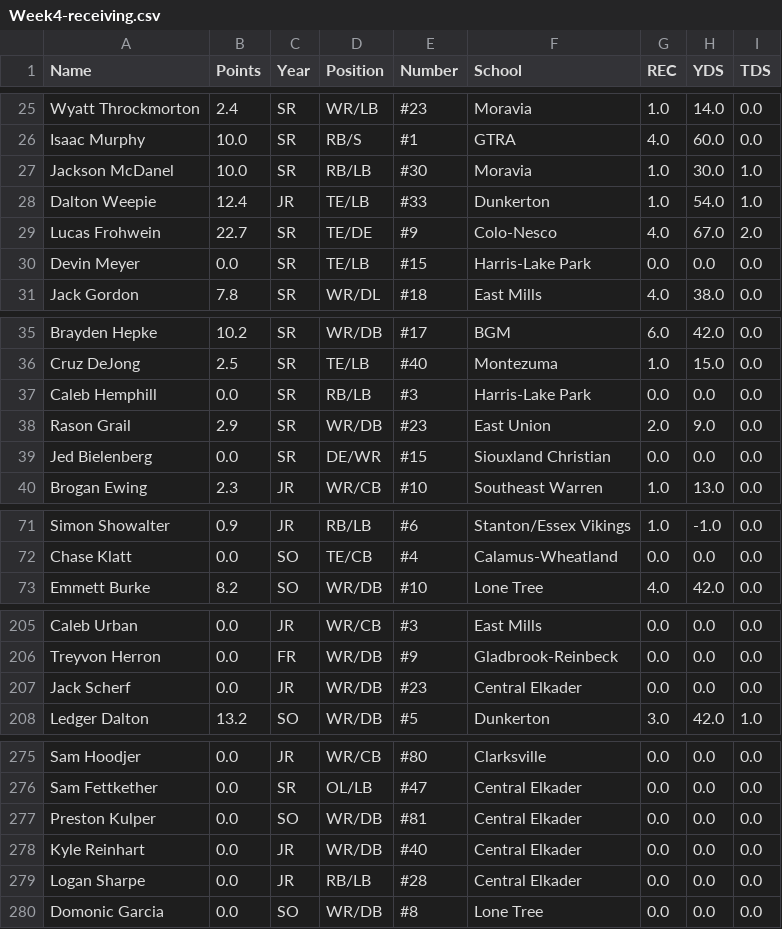
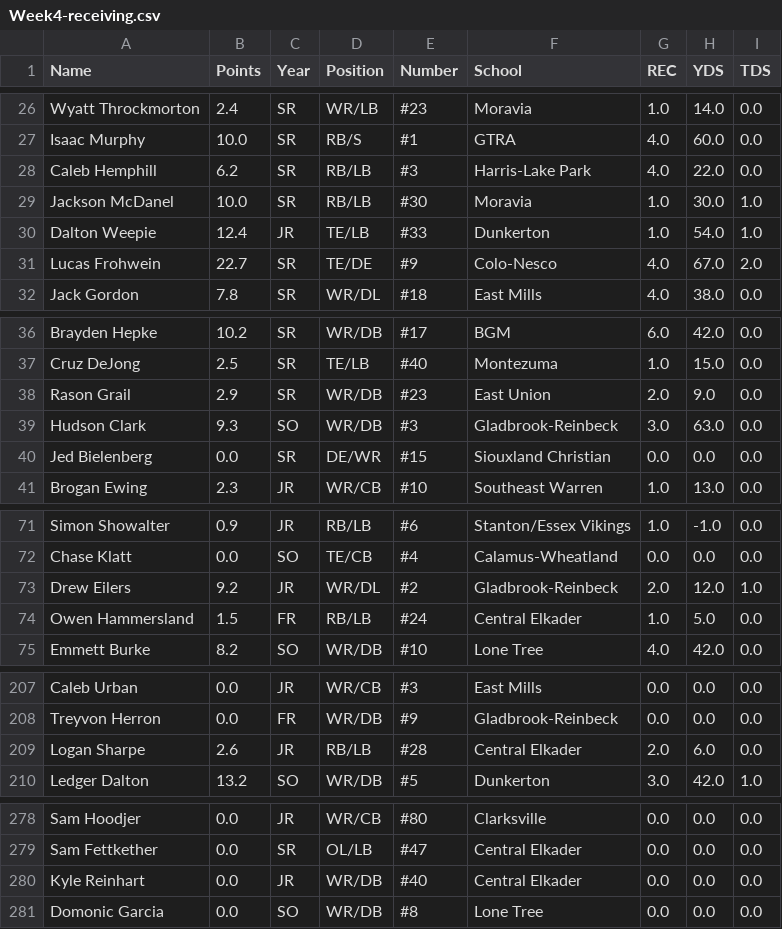
Before and after one commit to Fwiy27/8Man, a CSV file: data/Week4-receiving.csv, drawn as a sheet; only a part is shown, gaps mark what is left out; removed rows and columns are numbered as before the commit, all else as after; the diff covers the shown part only; the diff names each change by its address in the sheet, - before the commit and + after, or states it on an @@ line.

Commit message:
Updated data

```diff
--- a/data/Week4-receiving.csv
+++ b/data/Week4-receiving.csv
+row 28: Caleb Hemphill | 6.2 | SR | RB/LB | #3 | Harris-Lake Park | 4.0 | 22.0 | 0.0
-row 30: Devin Meyer | 0.0 | SR | TE/LB | #15 | Harris-Lake Park | 0.0 | 0.0 | 0.0
-row 37: Caleb Hemphill | 0.0 | SR | RB/LB | #3 | Harris-Lake Park | 0.0 | 0.0 | 0.0
+row 39: Hudson Clark | 9.3 | SO | WR/DB | #3 | Gladbrook-Reinbeck | 3.0 | 63.0 | 0.0
+row 73: Drew Eilers | 9.2 | JR | WR/DL | #2 | Gladbrook-Reinbeck | 2.0 | 12.0 | 1.0
+row 74: Owen Hammersland | 1.5 | FR | RB/LB | #24 | Central Elkader | 1.0 | 5.0 | 0.0
-row 207: Jack Scherf | 0.0 | JR | WR/DB | #23 | Central Elkader | 0.0 | 0.0 | 0.0
+row 209: Logan Sharpe | 2.6 | JR | RB/LB | #28 | Central Elkader | 2.0 | 6.0 | 0.0
-row 277: Preston Kulper | 0.0 | SO | WR/DB | #81 | Central Elkader | 0.0 | 0.0 | 0.0
-row 279: Logan Sharpe | 0.0 | JR | RB/LB | #28 | Central Elkader | 0.0 | 0.0 | 0.0
```
Also changed, not shown: 5 added rows and 4 removed rows elsewhere in this file, data/Week4-passing-all.csv, data/Week4-points-ps.csv, 10 other files.
